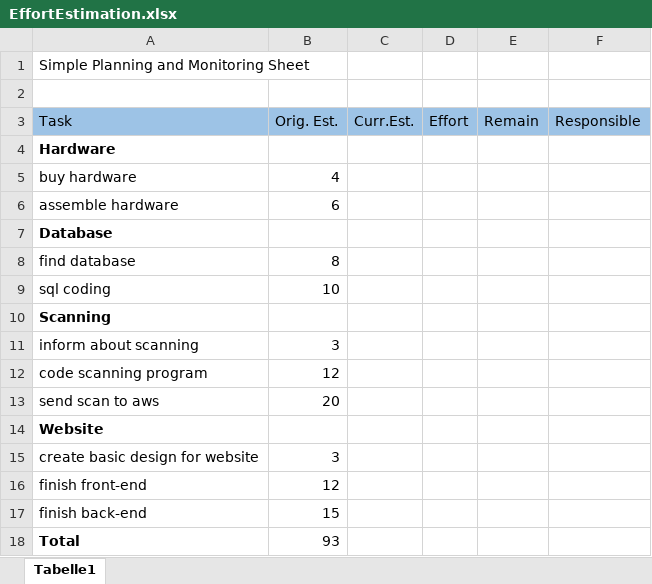
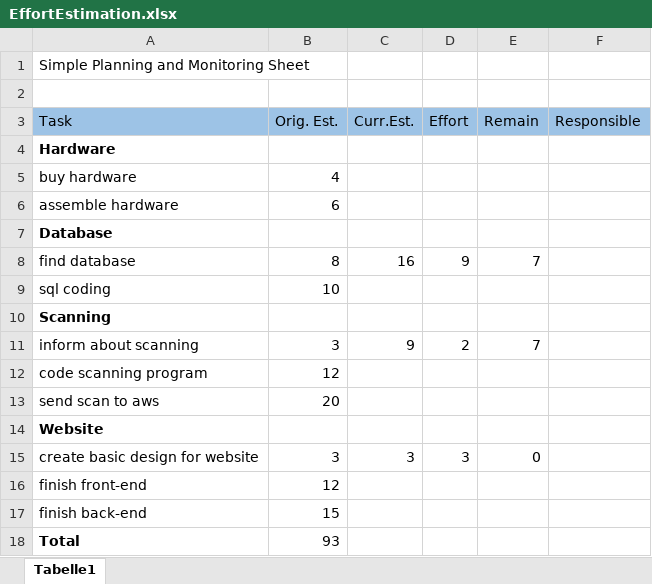
Before and after one commit to LandvoigtStefan/FoodScanner, an Excel workbook: 07_Templates/06_Effort Estimation/EffortEstimation.xlsx, sheet Tabelle1, drawn as a sheet; values as stored, in another font and other column widths than the file's, no borders; the diff names each change by its address in the sheet, - before the commit and + after, or states it on an @@ line.

Commit message:
updated effort estimation

```diff
--- a/07_Templates/06_Effort Estimation/EffortEstimation.xlsx (sheet Tabelle1)
+++ b/07_Templates/06_Effort Estimation/EffortEstimation.xlsx (sheet Tabelle1)
-C8 (Curr.Est.): (empty)
+C8 (Curr.Est.): 16
-D8 (Effort): (empty)
+D8 (Effort): 9
-E8 (Remain): (empty)
+E8 (Remain): 7
-C11 (Curr.Est.): (empty)
+C11 (Curr.Est.): 9
-D11 (Effort): (empty)
+D11 (Effort): 2
-E11 (Remain): (empty)
+E11 (Remain): 7
-C15 (Curr.Est.): (empty)
+C15 (Curr.Est.): 3
-D15 (Effort): (empty)
+D15 (Effort): 3
-E15 (Remain): (empty)
+E15 (Remain): 0
```
